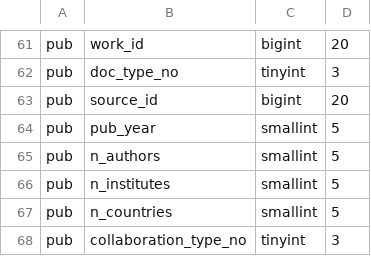
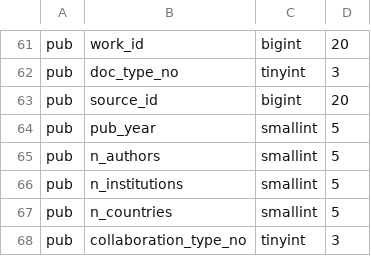
Before and after one commit to CWTSLeiden/CWTS-OpenAlex-databases, a TSV file: data/validation/openalex_2024aug_indicators_data_types.tsv (was data/validation/openalex_2023nov_indicators_data_types.tsv), drawn as a sheet; only a part is shown, gaps mark what is left out.

Commit message:
Add validation files indicators database

```diff
--- a/data/validation/openalex_2023nov_indicators_data_types.tsv
+++ b/data/validation/openalex_2024aug_indicators_data_types.tsv
@@ -65,3 +65,3 @@ pub	pub_year	smallint	5
 pub	n_authors	smallint	5
-pub	n_institutes	smallint	5
+pub	n_institutions	smallint	5
 pub	n_countries	smallint	5
```
Also changed, not shown: 2 other files.
